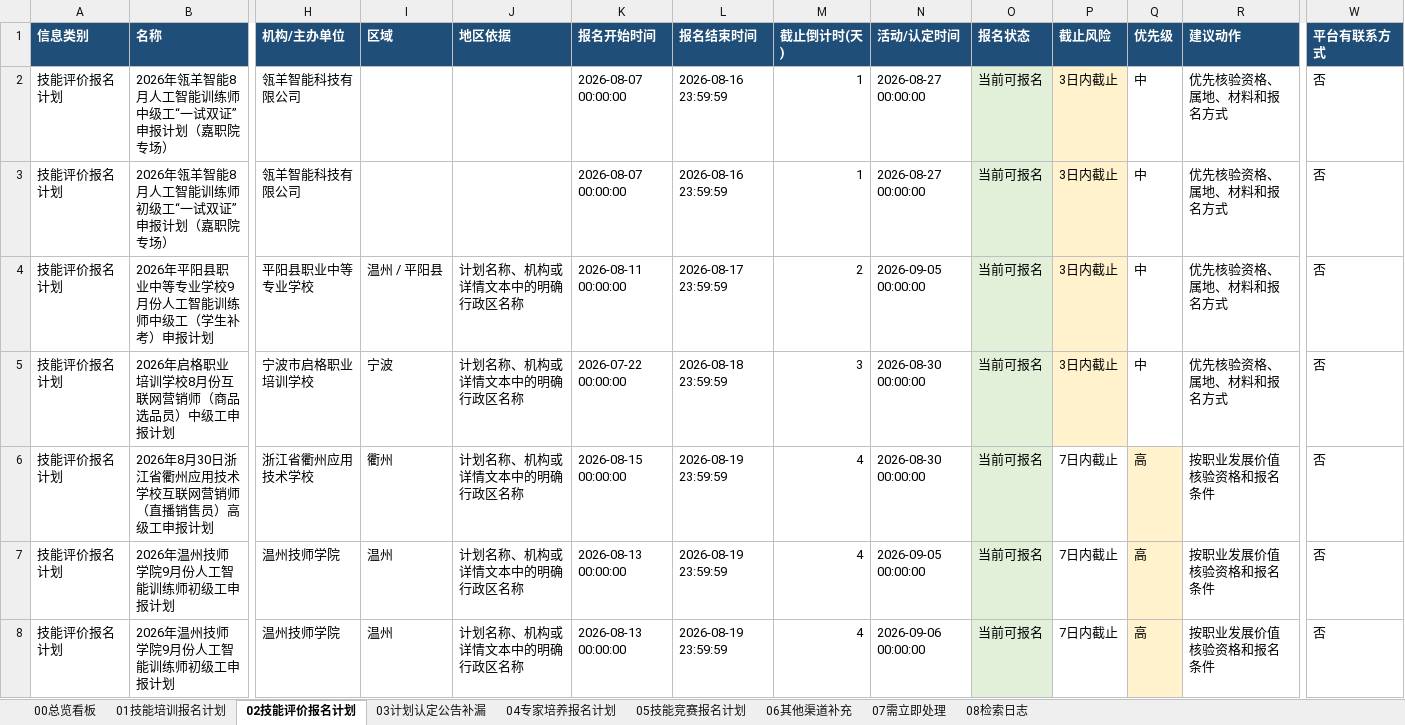
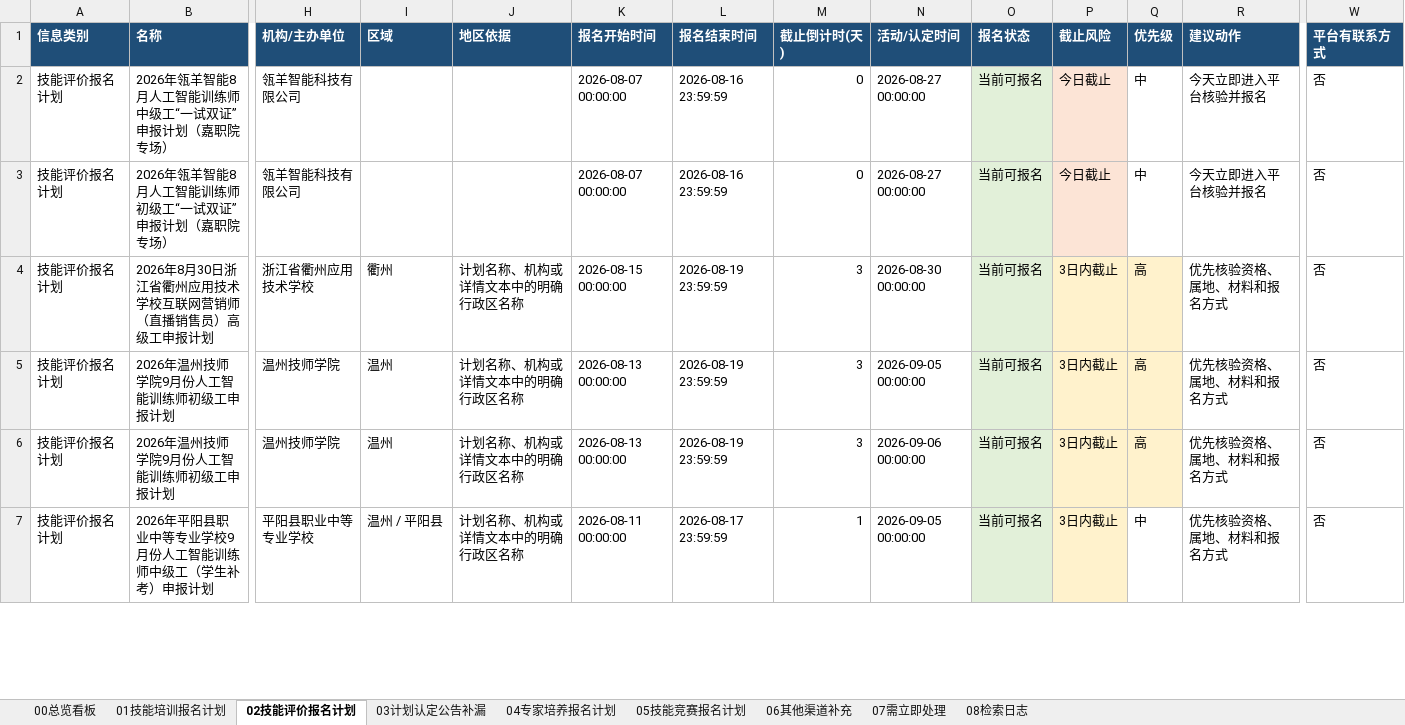
Before and after one commit to Juesann/zhejiang-skill-daily, an Excel workbook: latest.xlsx, sheet 02技能评价报名计划, drawn as a sheet; only a part is shown, gaps mark what is left out; values as stored, in another font and other column widths than the file's, no borders; removed rows and columns are numbered as before the commit, all else as after; rows hold the shown columns only; the diff covers the shown part only; the diff names each change by its address in the sheet, - before the commit and + after, or states it on an @@ line.

```diff
--- a/latest.xlsx (sheet 02技能评价报名计划)
+++ b/latest.xlsx (sheet 02技能评价报名计划)
-M2:M3 (截止倒计时(天)): 1
+M2:M3 (截止倒计时(天)): 0
-P2:P3 (截止风险): 3日内截止
+P2:P3 (截止风险): 今日截止
-R2:R3 (建议动作): 优先核验资格、属地、材料和报名方式
+R2:R3 (建议动作): 今天立即进入平台核验并报名
-row 4: 技能评价报名计划 | 2026年平阳县职业中等专业学校9月份人工智能训练师中级工（学生补考）申报计划 | 平阳县职业中等专业学校 | 温州 / 平阳县 | 计划名称、机构或详情文本中的明确行政区名称 | 2026-08-11 00:00:00 | 2026-08-17 23:59:59 | 2 | 2026-09-05 00:00:00 | 当前可报名 | 3日内截止 | 中 | 优先核验资格、属地、材料和报名方式 | 否
-row 5: 技能评价报名计划 | 2026年启格职业培训学校8月份互联网营销师（商品选品员）中级工申报计划 | 宁波市启格职业培训学校 | 宁波 | 计划名称、机构或详情文本中的明确行政区名称 | 2026-07-22 00:00:00 | 2026-08-18 23:59:59 | 3 | 2026-08-30 00:00:00 | 当前可报名 | 3日内截止 | 中 | 优先核验资格、属地、材料和报名方式 | 否
-M4:M6 (截止倒计时(天)): 4
+M4:M6 (截止倒计时(天)): 3
-P4:P6 (截止风险): 7日内截止
+P4:P6 (截止风险): 3日内截止
-P4:P6 fill: none
+P4:P6 fill: #FFF2CC
-R4:R6 (建议动作): 按职业发展价值核验资格和报名条件
+R4:R6 (建议动作): 优先核验资格、属地、材料和报名方式
+row 7: 技能评价报名计划 | 2026年平阳县职业中等专业学校9月份人工智能训练师中级工（学生补考）申报计划 | 平阳县职业中等专业学校 | 温州 / 平阳县 | 计划名称、机构或详情文本中的明确行政区名称 | 2026-08-11 00:00:00 | 2026-08-17 23:59:59 | 1 | 2026-09-05 00:00:00 | 当前可报名 | 3日内截止 | 中 | 优先核验资格、属地、材料和报名方式 | 否
```
Also changed, not shown: 8 added rows, 7 removed rows and 58 edited cells elsewhere in this sheet, sheet 07需立即处理, sheet 01技能培训报名计划, sheet 05技能竞赛报名计划, sheet 08检索日志, sheet 00总览看板, 3 other files.
